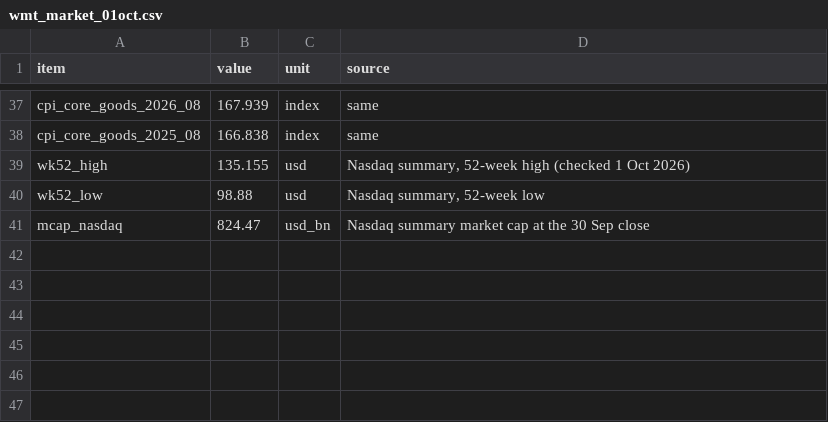
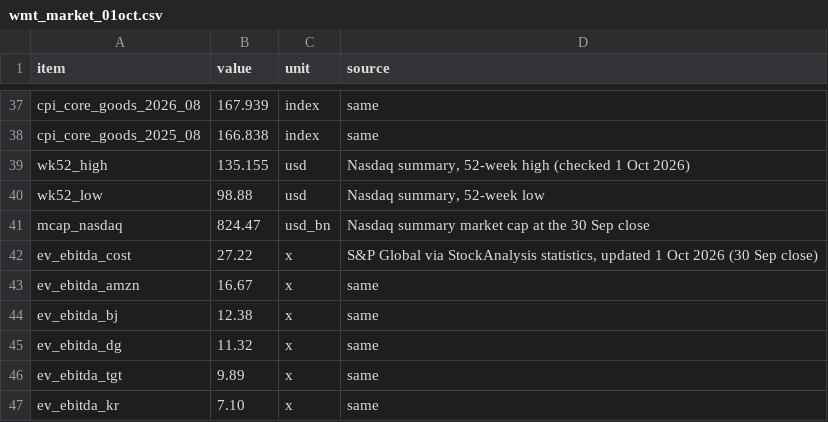
Before and after one commit to brexitmiyagi/us-tariff-refund-census, a CSV file: data/wmt_market_01oct.csv, drawn as a sheet; only a part is shown, gaps mark what is left out; the diff names each change by its address in the sheet, - before the commit and + after, or states it on an @@ line.

Commit message:
wmt_market_01oct.csv: peer EV/EBITDA at the 30 Sep close (S&P via StockAnalysis)

```diff
--- a/data/wmt_market_01oct.csv
+++ b/data/wmt_market_01oct.csv
+row 42: ev_ebitda_cost | 27.22 | x | S&P Global via StockAnalysis statistics, updated 1 Oct 2026 (30 Sep close)
+row 43: ev_ebitda_amzn | 16.67 | x | same
+row 44: ev_ebitda_bj | 12.38 | x | same
+row 45: ev_ebitda_dg | 11.32 | x | same
+row 46: ev_ebitda_tgt | 9.89 | x | same
+row 47: ev_ebitda_kr | 7.10 | x | same
```
